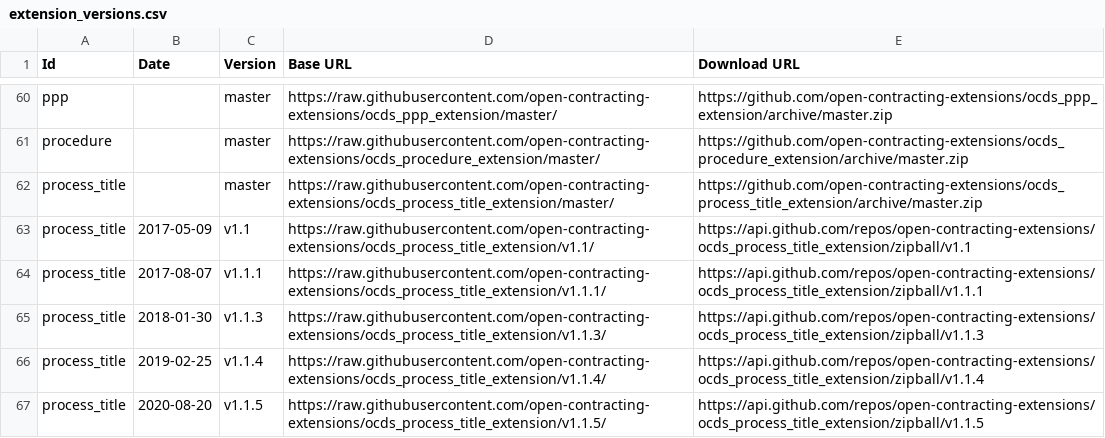
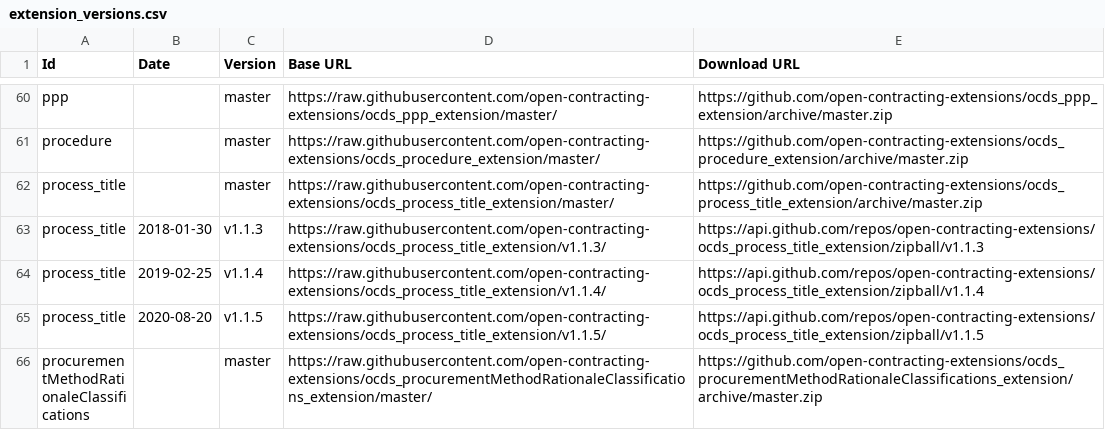
Before and after one commit to open-contracting/extension_registry, a CSV file: extension_versions.csv, drawn as a sheet; only a part is shown, gaps mark what is left out; the shorter side is filled out with more unchanged rows; the diff names each change by its address in the sheet, - before the commit and + after, or states it on an @@ line.

Commit message:
Yank process_title v1.1 and v1.1.1 (Non-consecutive header level increase)

```diff
--- a/extension_versions.csv
+++ b/extension_versions.csv
-row 63: process_title | 2017-05-09 | v1.1 | https://raw.githubusercontent.com/open-contracting-extensions/ocds_process_title_extension/v1.1/ | https://api.github.com/repos/open-contracting-extensions/ocds_process_title_extension/zipball/v1.1
-row 64: process_title | 2017-08-07 | v1.1.1 | https://raw.githubusercontent.com/open-contracting-extensions/ocds_process_title_extension/v1.1.1/ | https://api.github.com/repos/open-contracting-extensions/ocds_process_title_extension/zipball/v1.1.1
```
